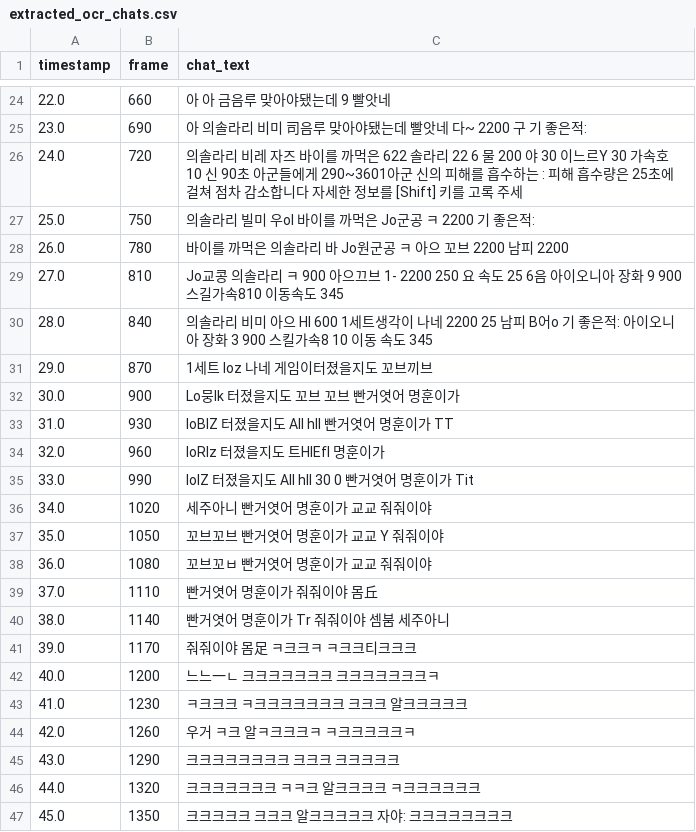
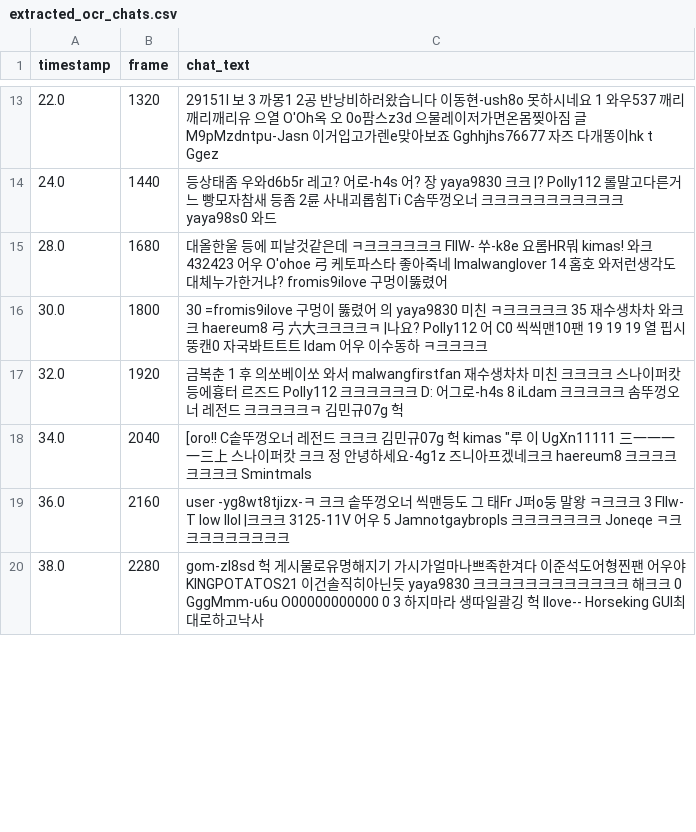
Before and after one commit to ChatHighlightWBB/Capstone_WBB, a CSV file: extracted_ocr_chats.csv, drawn as a sheet; only a part is shown, gaps mark what is left out; the diff covers the shown part only.

```diff
--- a/extracted_ocr_chats.csv
+++ b/extracted_ocr_chats.csv
@@ -24,24 +13,8 @@
-22.0,660,아 아 금음루 맞아야됐는데 9 빨앗네
-23.0,690,아 의솔라리 비미 司음루 맞아야됐는데 빨앗네 다~ 2200 구 기 좋은적:
-24.0,720,의솔라리 비레 자즈 바이를 까먹은 622 솔라리 22 6 물 200 야 30 이느르Y 30 가속호 10 신 90초 아군들에게 290~3601아군 신의 피해를 흡수하는 : 피해 흡수량은 25초에 걸쳐 점차 감소합니다 자세한 정보를 [Shift] 키를 고록 주세
-25.0,750,의솔라리 빌미 우ol 바이를 까먹은 Jo군공 ㅋ 2200 기 좋은적:
-26.0,780,바이를 까먹은 의솔라리 바 Jo원군공 ㅋ 아으 꼬브 2200 남피 2200
-27.0,810,Jo교콩 의솔라리 ㅋ 900 아으끄브 1- 2200 250 요 속도 25 6음 아이오니아 장화 9 900 스길가속810 이동속도 345
-28.0,840,의솔라리 비미 아으 Hl 600 1세트생각이 나네 2200 25 남피 B어o 기 좋은적: 아이오니아 장화 3 900 스킬가속8 10 이동 속도 345
-29.0,870,1세트 Ioz 나네 게임이터졌을지도 꼬브끼브
-30.0,900,Lo뭉Ik 터졌을지도 꼬브 꼬브 빤거엿어 명훈이가
-31.0,930,IoBIZ 터졌을지도 All hll 빤거엿어 명훈이가 TT
-32.0,960,IoRIz 터졌을지도 트HlEfl 명훈이가
-33.0,990,IoIZ 터졌을지도 All hll 30 0 빤거엿어 명훈이가 Tit
-34.0,1020,세주아니 빤거엿어 명훈이가 교교 줘줘이야
-35.0,1050,꼬브꼬브 빤거엿어 명훈이가 교교 Y 줘줘이야
-36.0,1080,꼬브꼬ㅂ 빤거엿어 명훈이가 교교 줘줘이야
-37.0,1110,빤거엿어 명훈이가 줘줘이야 몸丘
-38.0,1140,빤거엿어 명훈이가 Tr 줘줘이야 셈붐 세주아니
-39.0,1170,줘줘이야 몸足 ㅋ크크ㅋ ㅋ크크티크크크
-40.0,1200,느느一ㄴ 크크크크크크크 크크크크크크크ㅋ
-41.0,1230,ㅋ크크크 ㅋ크크크크크크크 크크크 알크크크크크
-42.0,1260,우거 ㅋ크 알ㅋ크크크ㅋ ㅋ크크크크크ㅋ
-43.0,1290,크크크크크크크크 크크크 크크크크크
-44.0,1320,크크크크크크크 ㅋㅋ크 알크크크크 ㅋ크크크크크크
-45.0,1350,크크크크크 크크크 알크크크크크 자야: 크크크크크크크크
+22.0,1320,29151I 보 3 까몽1 2공 반낭비하러왔습니다 이동현-ush8o 못하시네요 1 와우537 깨리깨리깨리유 으열 O'Oh옥 오 0o팜스z3d 으물레이저가면온몸찢아짐 글 M9pMzdntpu-Jasn 이거입고가렌e맞아보죠 Gghhjhs76677 자즈 다개똥이hk t Ggez
+24.0,1440,등상태좀 우와d6b5r 레고? 어로-h4s 어? 장 yaya9830 크크 |? Polly112 롤말고다른거 느 빵모자참새 등좀 2륜 사내괴롭힘Ti C솜뚜껑오너 크크크크크크크크크크크 yaya98s0 와드
+28.0,1680,대올한울 등에 피날것같은데 ㅋ크크크크크크 FlIW- 쑤-k8e 요롬HR뭐 kimas! 와크 432423 어우 O'ohoe 弓 케토파스타 좋아죽네 Imalwanglover 14 홈호 와저런생각도대체누가한거냐? fromis9ilove 구멍이뚫렸어
+30.0,1800,30 =fromis9ilove 구멍이 뚫렸어 의 yaya9830 미친 ㅋ크크크크크 35 재수생차차 와크크 haereum8 弓 六大크크크크ㅋ |나요? Polly112 어 C0 씩씩맨10팬 19 19 19 열 핍시뚱캔0 자국봐트트트 Idam 어우 이수동하 ㅋ크크크크
+32.0,1920,금복춘 1 후 의쏘베이쏘 와서 malwangfirstfan 재수생차차 미친 크크크크 스나이퍼캇 등에흉터 르즈드 Polly112 크크크크크크 D: 어그로-h4s 8 iLdam 크크크크크 솜뚜껑오너 레전드 크크크크크ㅋ 김민규07g 헉
+34.0,2040,"[oro!! C솥뚜껑오너 레전드 크크크 김민규07g 헉 kimas ""루 이 UgXn11111 三一一一一三上 스나이퍼캇 크크 정 안녕하세요-4g1z 즈니아프겠네크크 haereum8 크크크크크크크크 Smintmals"
+36.0,2160,user -yg8wt8tjizx-ㅋ 크크 솥뚜껑오너 씩맨등도 그 태Fr J퍼o둥 말왕 ㅋ크크크 3 Fllw- T low llol |크크크 3125-11V 어우 5 Jamnotgaybropls 크크크크크크크 Joneqe ㅋ크크크크크크크크크
+38.0,2280,gom-zl8sd 헉 게시물로유명해지기 가시가얼마나쁘족한겨다 이준석도어형찐팬 어우야 KINGPOTATOS21 이건솔직히아닌듯 yaya9830 크크크크크크크크크크크크 해크크 0 GggMmm-u6u O00000000000 0 3 하지마라 생따일괄깅 헉 Ilove-- Horseking GUl최대로하고낙사
```
Also changed, not shown: 2 added rows, 22 removed rows and 39 edited cells elsewhere in this file, 2 other files.
